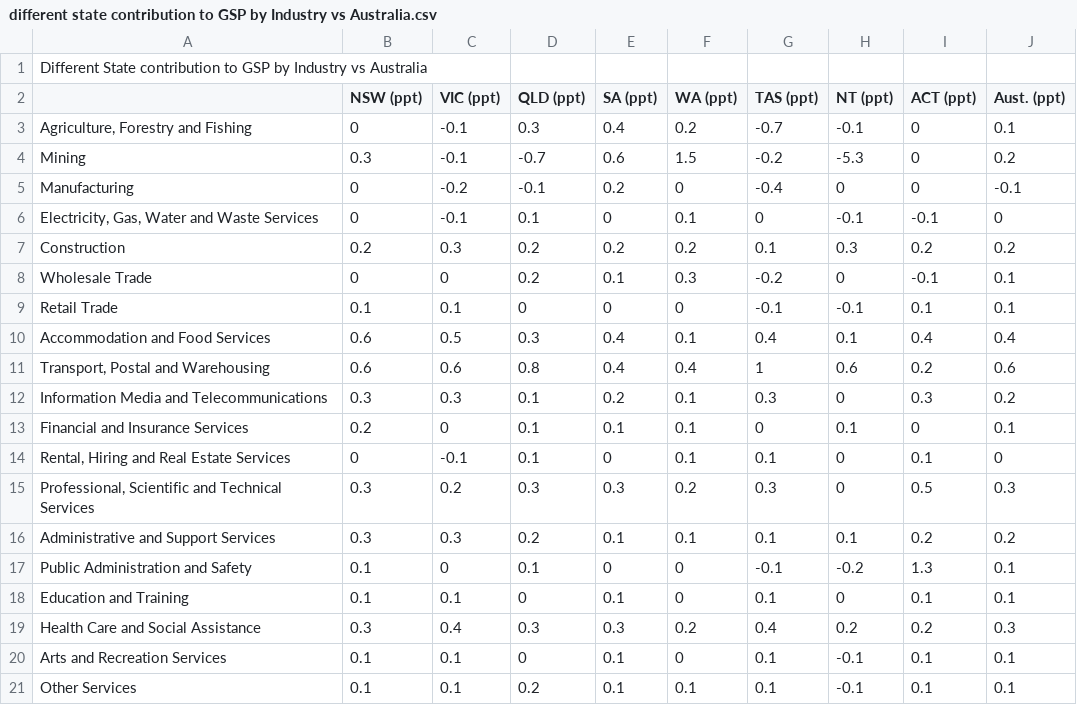
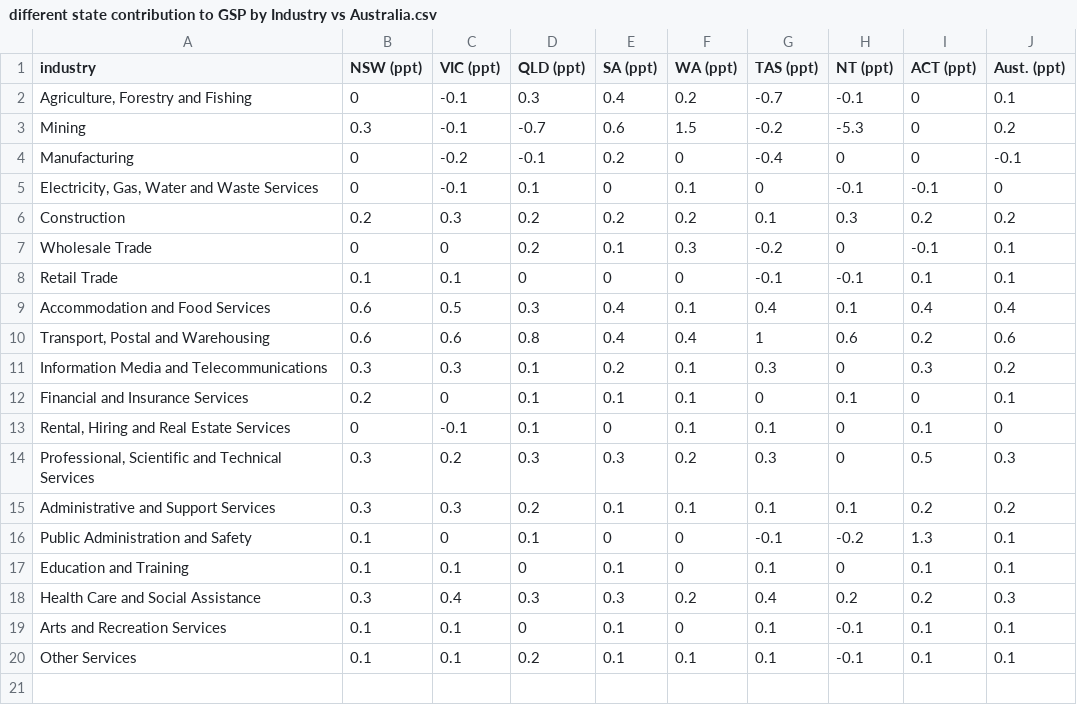
Before and after one commit to tedasdf/assignment2, a CSV file: csv_file/different state contribution to GSP by Industry vs Australia.csv, drawn as a sheet.

Commit message:
Update different state contribution to GSP by Industry vs Australia.csv

```diff
--- a/csv_file/different state contribution to GSP by Industry vs Australia.csv
+++ b/csv_file/different state contribution to GSP by Industry vs Australia.csv
@@ -1,3 +1,2 @@
-Different State contribution to GSP by Industry vs Australia,,,,,,,,,
-,NSW (ppt),VIC (ppt),QLD (ppt),SA (ppt),WA (ppt),TAS (ppt),NT (ppt),ACT (ppt),Aust. (ppt)
+industry,NSW (ppt),VIC (ppt),QLD (ppt),SA (ppt),WA (ppt),TAS (ppt),NT (ppt),ACT (ppt),Aust. (ppt)
 "Agriculture, Forestry and Fishing",0,-0.1,0.3,0.4,0.2,-0.7,-0.1,0,0.1
```
